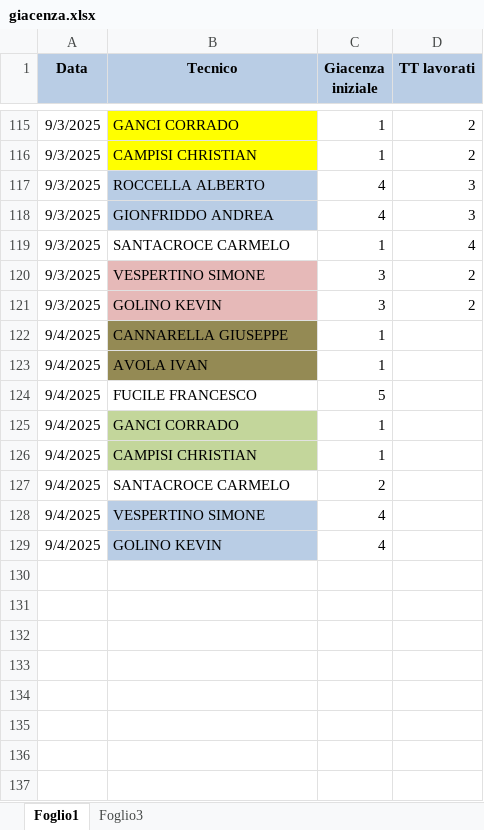
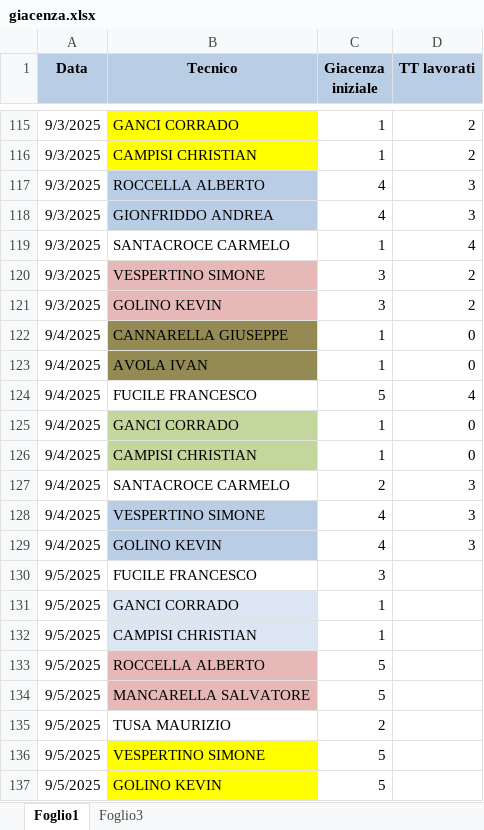
Before and after one commit to lbianco11197/Avanzamento-Impulsiva-v2, an Excel workbook: giacenza.xlsx, sheet Foglio1, drawn as a sheet; only a part is shown, gaps mark what is left out; values as stored, in another font and other column widths than the file's, no borders; the diff names each change by its address in the sheet, - before the commit and + after, or states it on an @@ line.

Commit message:
Aggiornato giacenza.xlsx da lbianco via Streamlit

```diff
--- a/giacenza.xlsx (sheet Foglio1)
+++ b/giacenza.xlsx (sheet Foglio1)
-D122:D123 (TT lavorati): (empty)
+D122:D123 (TT lavorati): 0
-D124 (TT lavorati): (empty)
+D124 (TT lavorati): 4
-D125:D126 (TT lavorati): (empty)
+D125:D126 (TT lavorati): 0
-D127:D129 (TT lavorati): (empty)
+D127:D129 (TT lavorati): 3
+row 130: 9/5/2025 | FUCILE FRANCESCO | 3
+row 131: 9/5/2025 | GANCI CORRADO | 1
+row 132: 9/5/2025 | CAMPISI CHRISTIAN | 1
+row 133: 9/5/2025 | ROCCELLA ALBERTO | 5
+row 134: 9/5/2025 | MANCARELLA SALVATORE | 5
+row 135: 9/5/2025 | TUSA MAURIZIO | 2
+row 136: 9/5/2025 | VESPERTINO SIMONE | 5
+row 137: 9/5/2025 | GOLINO KEVIN | 5
```
